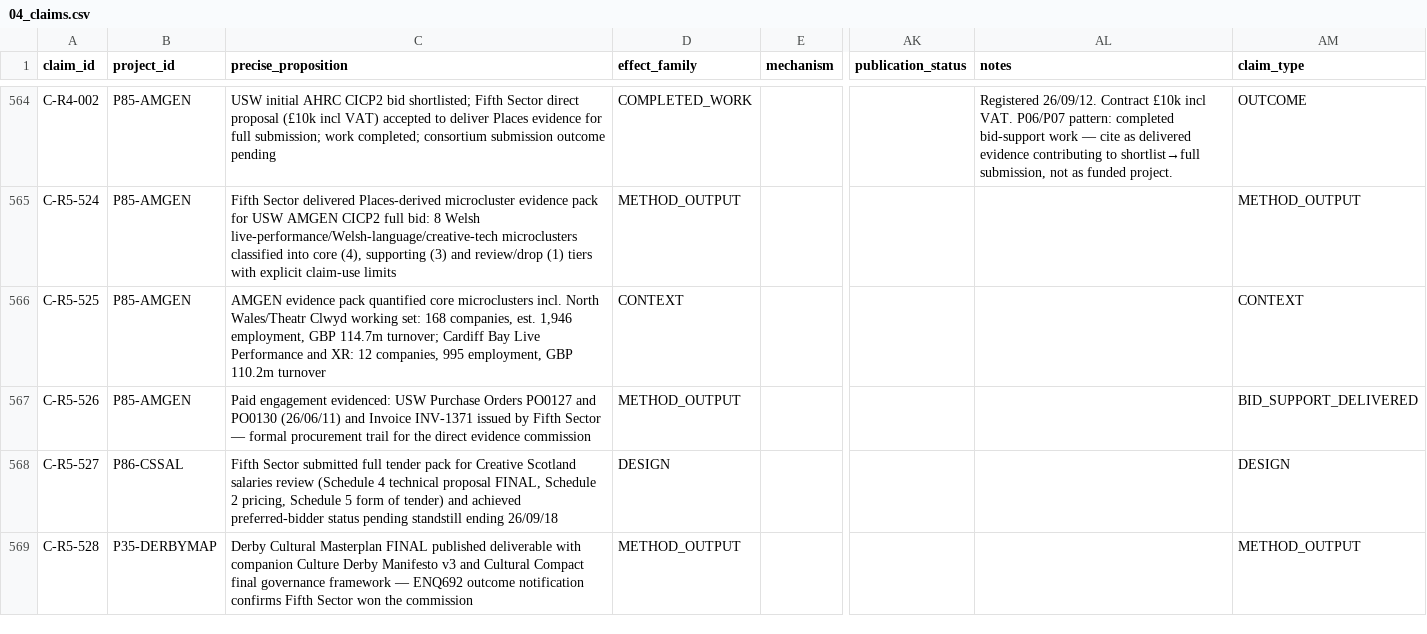
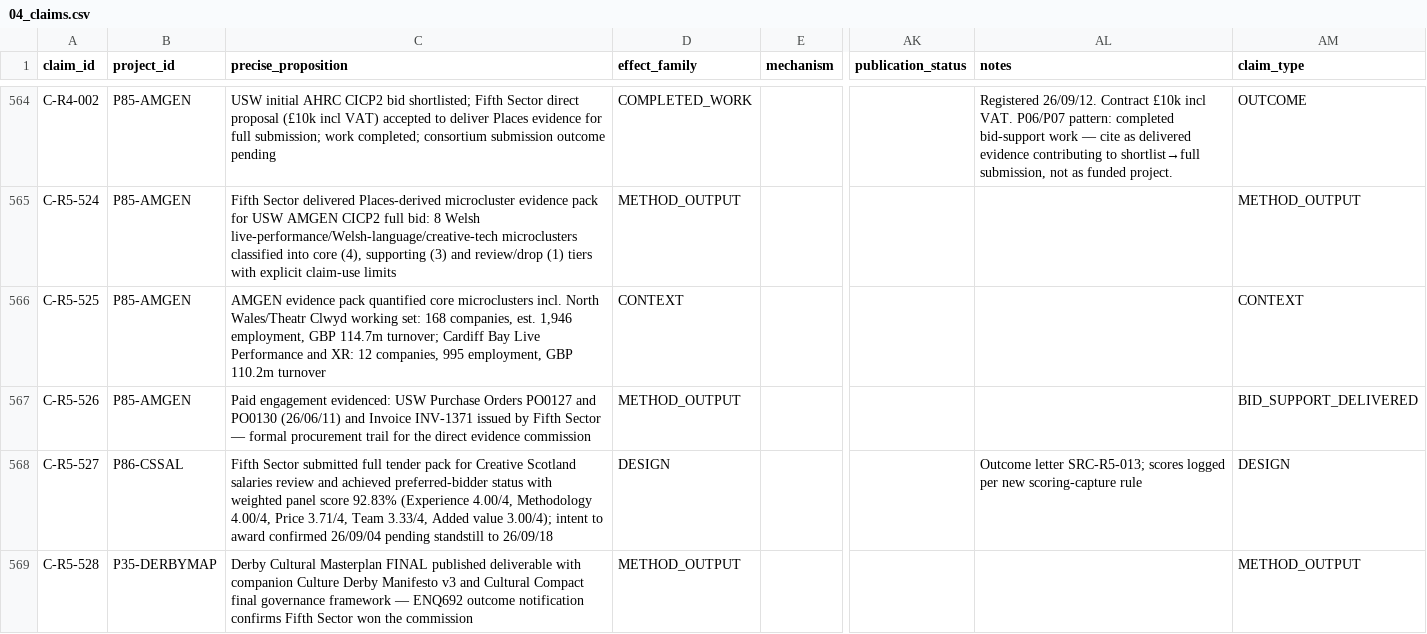
Before and after one commit to iainbe/ProjectClassifier, a CSV file: 04_claims.csv, drawn as a sheet; only a part is shown, gaps mark what is left out; the diff names each change by its address in the sheet, - before the commit and + after, or states it on an @@ line.

```diff
--- a/04_claims.csv
+++ b/04_claims.csv
-C568 (precise_proposition): …salaries review (Schedule 4 technical proposal FINAL, Schedule 2 pricing, Schedule 5 form of tender) and achieved preferred-bidder status pending standstill ending 26/09/18
+C568 (precise_proposition): …salaries review and achieved preferred-bidder status with weighted panel score 92.83% (Experience 4.00/4, Methodology 4.00/4, Price 3.71/4, Team 3.33/4, Added value 3.00/4); intent to award confirmed 26/09/04 pending standstill to 26/09/18
-AL568 (notes): (empty)
+AL568 (notes): Outcome letter SRC-R5-013; scores logged per new scoring-capture rule
```
Also changed, not shown: 02_sources.csv, 05_evidence_links.csv, 7 other files.
